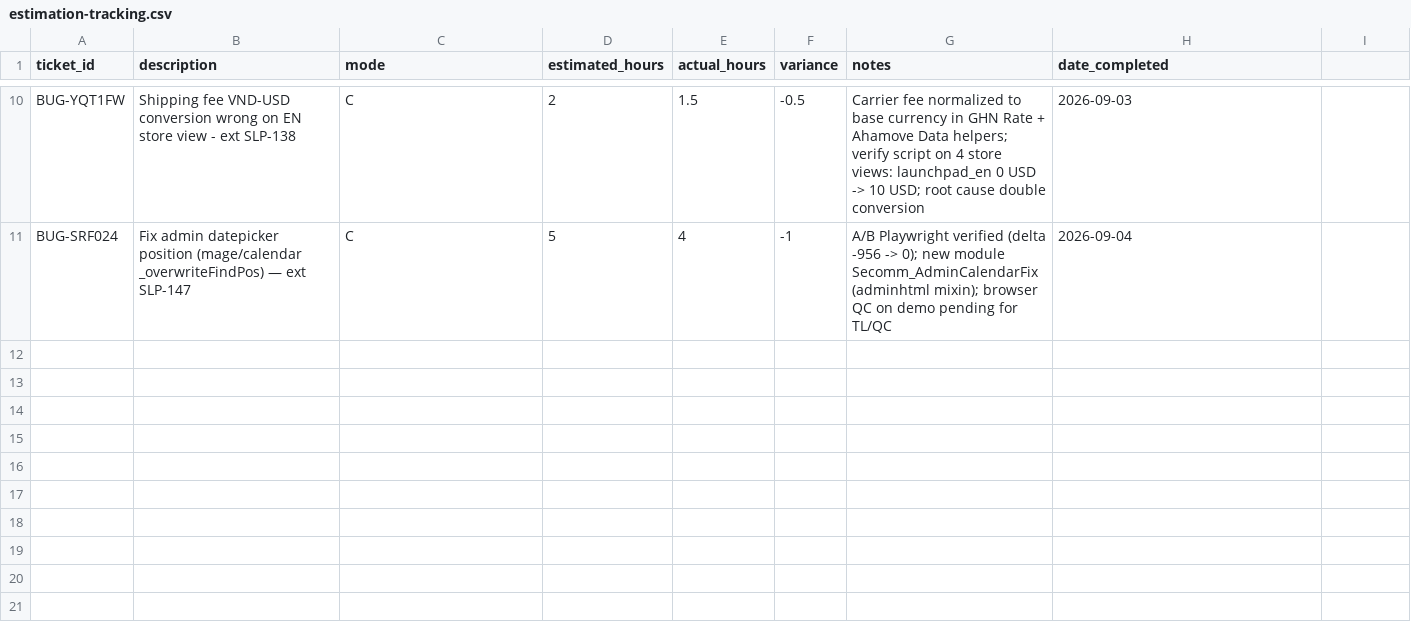
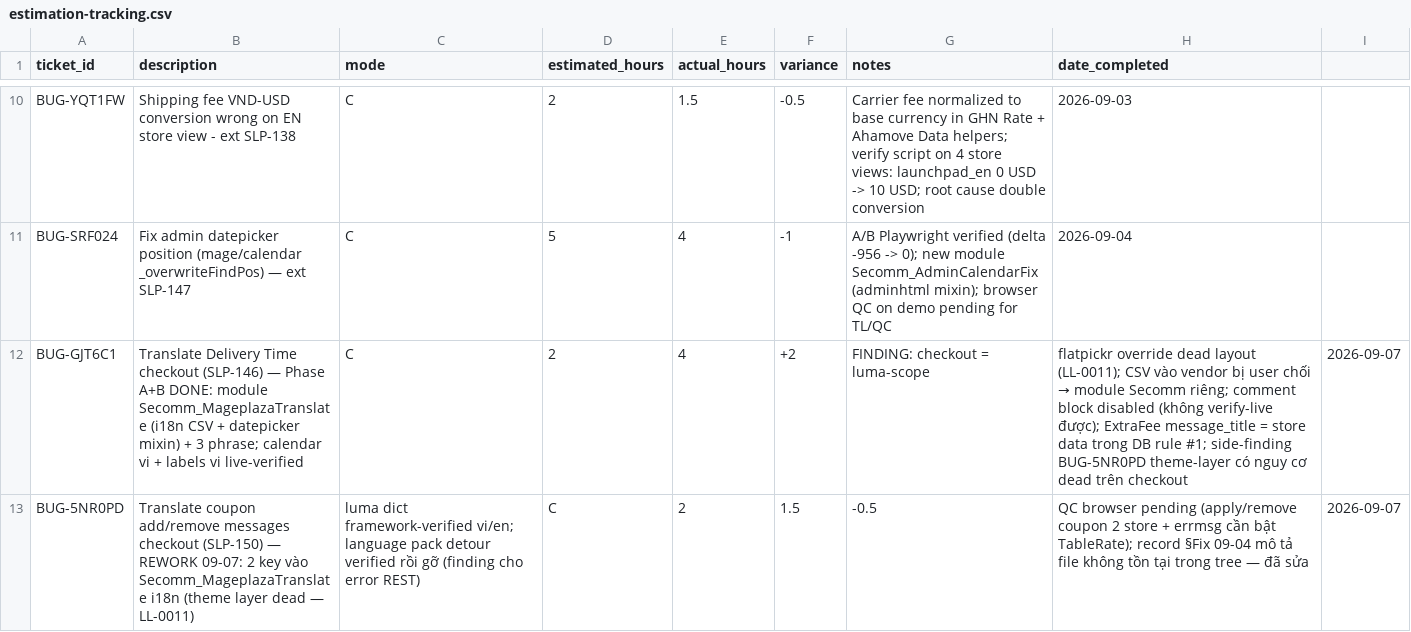
Before and after one commit to secomm-dev/slaunchpad, a CSV file: .ai/templates/estimation-tracking.csv, drawn as a sheet; only a part is shown, gaps mark what is left out.

```diff
--- a/.ai/templates/estimation-tracking.csv
+++ b/.ai/templates/estimation-tracking.csv
@@ -11 +11,3 @@ BUG-YQT1FW,Shipping fee VND-USD conversion wrong on EN store view - ext SLP-138,
 BUG-SRF024,Fix admin datepicker position (mage/calendar _overwriteFindPos) — ext SLP-147,C,5,4,-1,A/B Playwright verified (delta -956 -> 0); new module Secomm_AdminCalendarFix (adminhtml mixin); browser QC on demo pending for TL/QC,2026-09-04
+BUG-GJT6C1,Translate Delivery Time checkout (SLP-146) — Phase A+B DONE: module Secomm_MageplazaTranslate (i18n CSV + datepicker mixin) + 3 phrase; calendar vi + labels vi live-verified,C,2,4,+2,FINDING: checkout = luma-scope, flatpickr override dead layout (LL-0011); CSV vào vendor bị user chối → module Secomm riêng; comment block disabled (không verify-live được); ExtraFee message_title = store data trong DB rule #1; side-finding BUG-5NR0PD theme-layer có nguy cơ dead trên checkout,2026-09-07
+BUG-5NR0PD,Translate coupon add/remove messages checkout (SLP-150) — REWORK 09-07: 2 key vào Secomm_MageplazaTranslate i18n (theme layer dead — LL-0011), luma dict framework-verified vi/en; language pack detour verified rồi gỡ (finding cho error REST),C,2,1.5,-0.5,QC browser pending (apply/remove coupon 2 store + errmsg cần bật TableRate); record §Fix 09-04 mô tả file không tồn tại trong tree — đã sửa,2026-09-07
```
Also changed, not shown: app/design/frontend/Secomm/launchpad/i18n/en_US.csv, app/design/frontend/Secomm/launchpad/i18n/vi_VN.csv, 22 other files.
